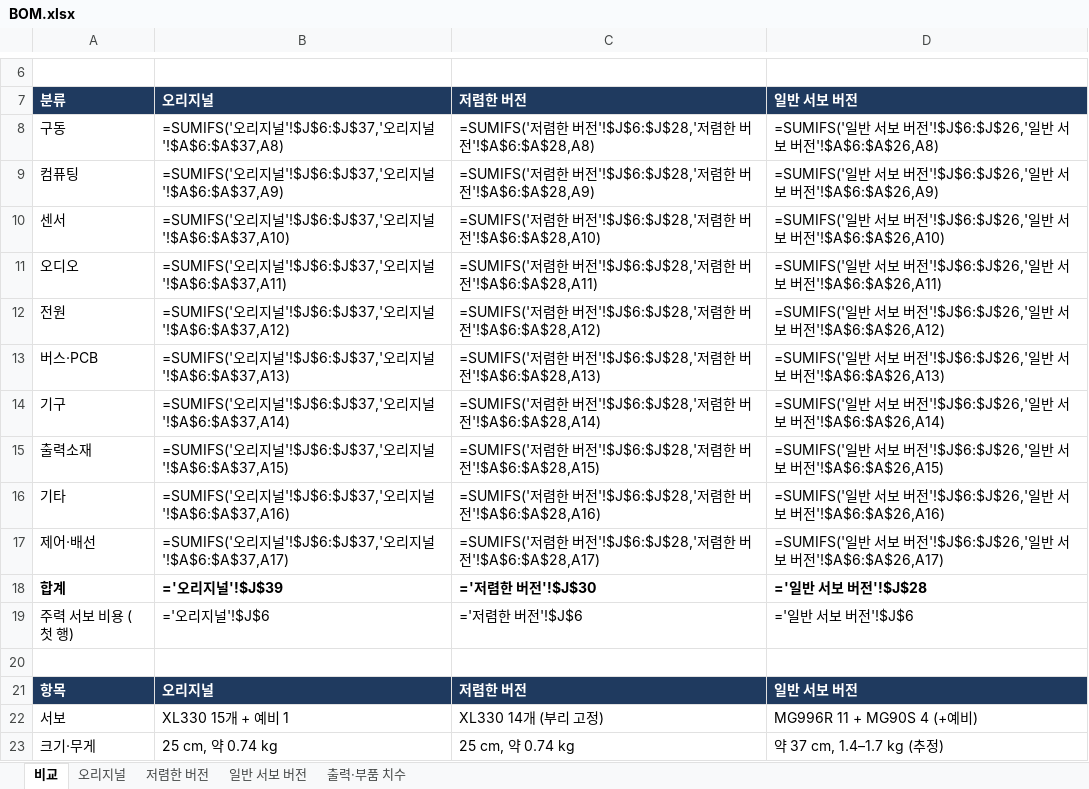
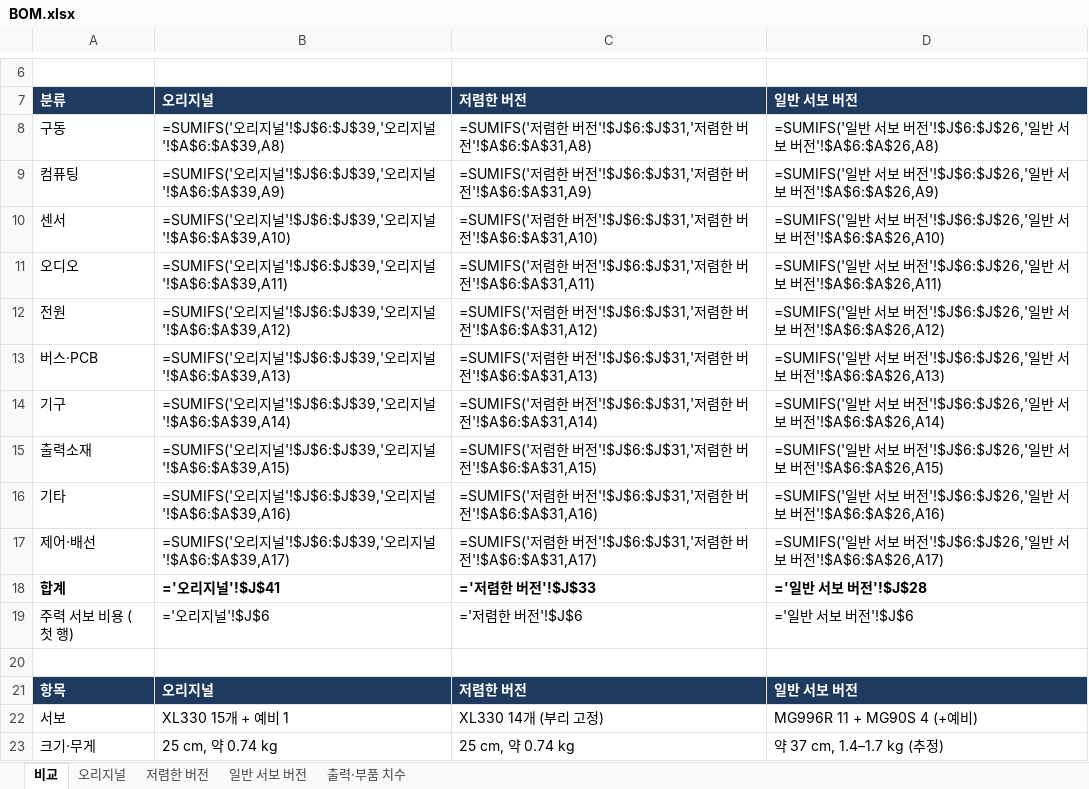
Before and after one commit to lsk0522/microduck, an Excel workbook: bom/BOM.xlsx, sheet 비교, drawn as a sheet; only a part is shown, gaps mark what is left out; values as stored, in another font and other column widths than the file's, no borders; formulas without a stored value are shown as written; the diff names each change by its address in the sheet, - before the commit and + after, or states it on an @@ line.

```diff
--- a/bom/BOM.xlsx (sheet 비교)
+++ b/bom/BOM.xlsx (sheet 비교)
-B8: …지널'!$J$6:$J$37,'오리지널'!$A$6:$A$37,A8)
+B8: …지널'!$J$6:$J$39,'오리지널'!$A$6:$A$39,A8)
-C8: …버전'!$J$6:$J$28,'저렴한 버전'!$A$6:$A$28,A8)
+C8: …버전'!$J$6:$J$31,'저렴한 버전'!$A$6:$A$31,A8)
-B9: …지널'!$J$6:$J$37,'오리지널'!$A$6:$A$37,A9)
+B9: …지널'!$J$6:$J$39,'오리지널'!$A$6:$A$39,A9)
-C9: …버전'!$J$6:$J$28,'저렴한 버전'!$A$6:$A$28,A9)
+C9: …버전'!$J$6:$J$31,'저렴한 버전'!$A$6:$A$31,A9)
-B10: …지널'!$J$6:$J$37,'오리지널'!$A$6:$A$37,A10)
+B10: …지널'!$J$6:$J$39,'오리지널'!$A$6:$A$39,A10)
-C10: …버전'!$J$6:$J$28,'저렴한 버전'!$A$6:$A$28,A10)
+C10: …버전'!$J$6:$J$31,'저렴한 버전'!$A$6:$A$31,A10)
-B11: …지널'!$J$6:$J$37,'오리지널'!$A$6:$A$37,A11)
+B11: …지널'!$J$6:$J$39,'오리지널'!$A$6:$A$39,A11)
-C11: …버전'!$J$6:$J$28,'저렴한 버전'!$A$6:$A$28,A11)
+C11: …버전'!$J$6:$J$31,'저렴한 버전'!$A$6:$A$31,A11)
-B12: …지널'!$J$6:$J$37,'오리지널'!$A$6:$A$37,A12)
+B12: …지널'!$J$6:$J$39,'오리지널'!$A$6:$A$39,A12)
-C12: …버전'!$J$6:$J$28,'저렴한 버전'!$A$6:$A$28,A12)
+C12: …버전'!$J$6:$J$31,'저렴한 버전'!$A$6:$A$31,A12)
-B13: …지널'!$J$6:$J$37,'오리지널'!$A$6:$A$37,A13)
+B13: …지널'!$J$6:$J$39,'오리지널'!$A$6:$A$39,A13)
-C13: …버전'!$J$6:$J$28,'저렴한 버전'!$A$6:$A$28,A13)
+C13: …버전'!$J$6:$J$31,'저렴한 버전'!$A$6:$A$31,A13)
-B14: …지널'!$J$6:$J$37,'오리지널'!$A$6:$A$37,A14)
+B14: …지널'!$J$6:$J$39,'오리지널'!$A$6:$A$39,A14)
-C14: …버전'!$J$6:$J$28,'저렴한 버전'!$A$6:$A$28,A14)
+C14: …버전'!$J$6:$J$31,'저렴한 버전'!$A$6:$A$31,A14)
-B15: …지널'!$J$6:$J$37,'오리지널'!$A$6:$A$37,A15)
+B15: …지널'!$J$6:$J$39,'오리지널'!$A$6:$A$39,A15)
-C15: …버전'!$J$6:$J$28,'저렴한 버전'!$A$6:$A$28,A15)
+C15: …버전'!$J$6:$J$31,'저렴한 버전'!$A$6:$A$31,A15)
-B16: …지널'!$J$6:$J$37,'오리지널'!$A$6:$A$37,A16)
+B16: …지널'!$J$6:$J$39,'오리지널'!$A$6:$A$39,A16)
-C16: …버전'!$J$6:$J$28,'저렴한 버전'!$A$6:$A$28,A16)
+C16: …버전'!$J$6:$J$31,'저렴한 버전'!$A$6:$A$31,A16)
-B17: …지널'!$J$6:$J$37,'오리지널'!$A$6:$A$37,A17)
+B17: …지널'!$J$6:$J$39,'오리지널'!$A$6:$A$39,A17)
-C17: …버전'!$J$6:$J$28,'저렴한 버전'!$A$6:$A$28,A17)
+C17: …버전'!$J$6:$J$31,'저렴한 버전'!$A$6:$A$31,A17)
-B18: ='오리지널'!$J$39
+B18: ='오리지널'!$J$41
-C18: ='저렴한 버전'!$J$30
+C18: ='저렴한 버전'!$J$33
```
Also changed, not shown: sheet 오리지널, sheet 저렴한 버전, 21 other files.
